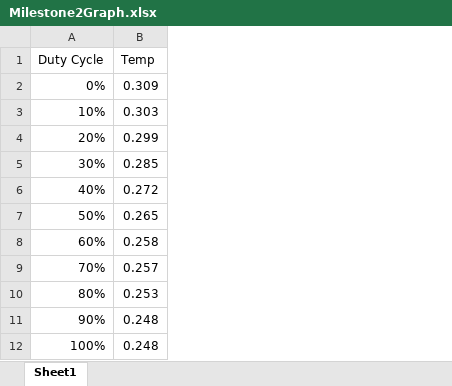
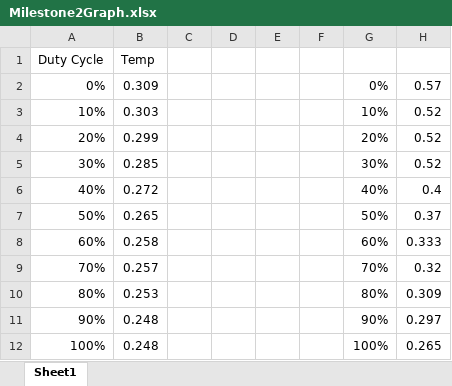
Before and after one commit to RU09342/lab-6taking-control-over-your-embedded-life-mattmammarelli, an Excel workbook: Open Loop Systems/images/Milestone2Graph.xlsx, sheet Sheet1, drawn as a sheet; values as stored, in another font and other column widths than the file's, no borders; charts and pictures not drawn; the diff names each change by its address in the sheet, - before the commit and + after, or states it on an @@ line.

```diff
--- a/Open Loop Systems/images/Milestone2Graph.xlsx (sheet Sheet1)
+++ b/Open Loop Systems/images/Milestone2Graph.xlsx (sheet Sheet1)
+column C, empty
+column D, empty
+column E, empty
+column F, empty
+column G, rows 2-12: 0% | 10% | 20% | 30% | 40% | 50% | 60% | 70% | 80% | 90% | 100%
+column H, rows 2-12: 0.57 | 0.52 | 0.52 | 0.52 | 0.4 | 0.37 | 0.333 | 0.32 | 0.309 | 0.297 | 0.265
```
Also changed, not shown: charts or pictures, 1 other file.
